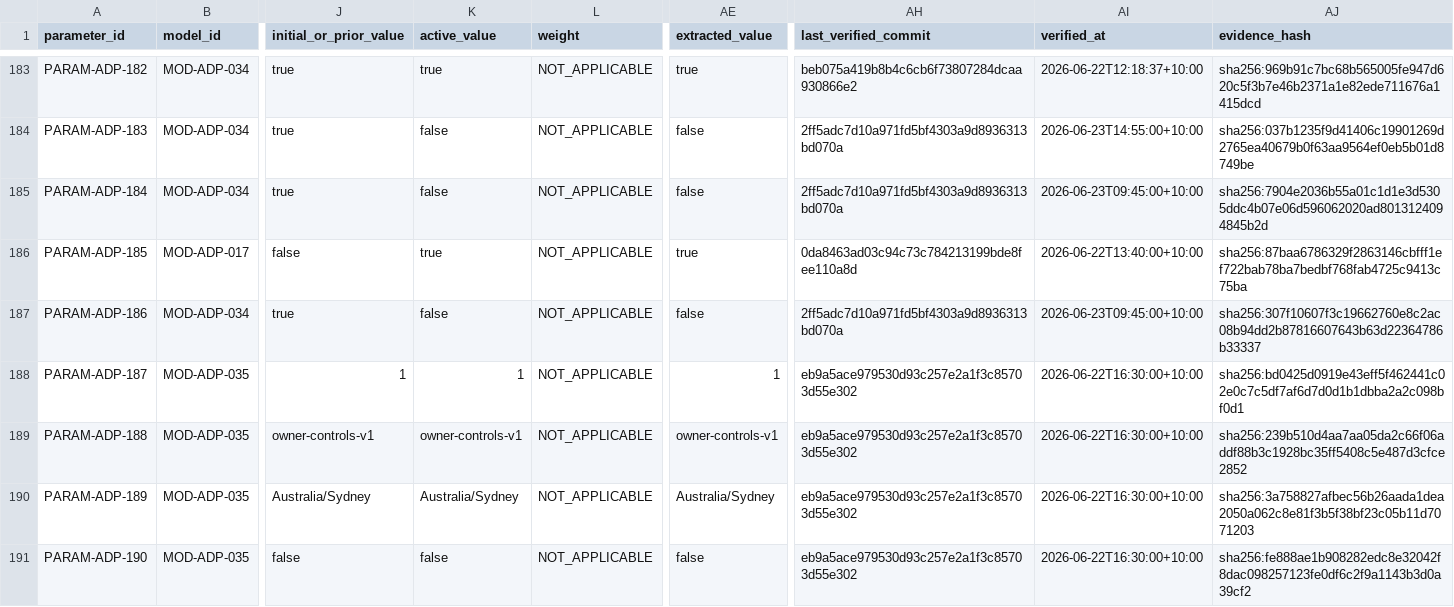
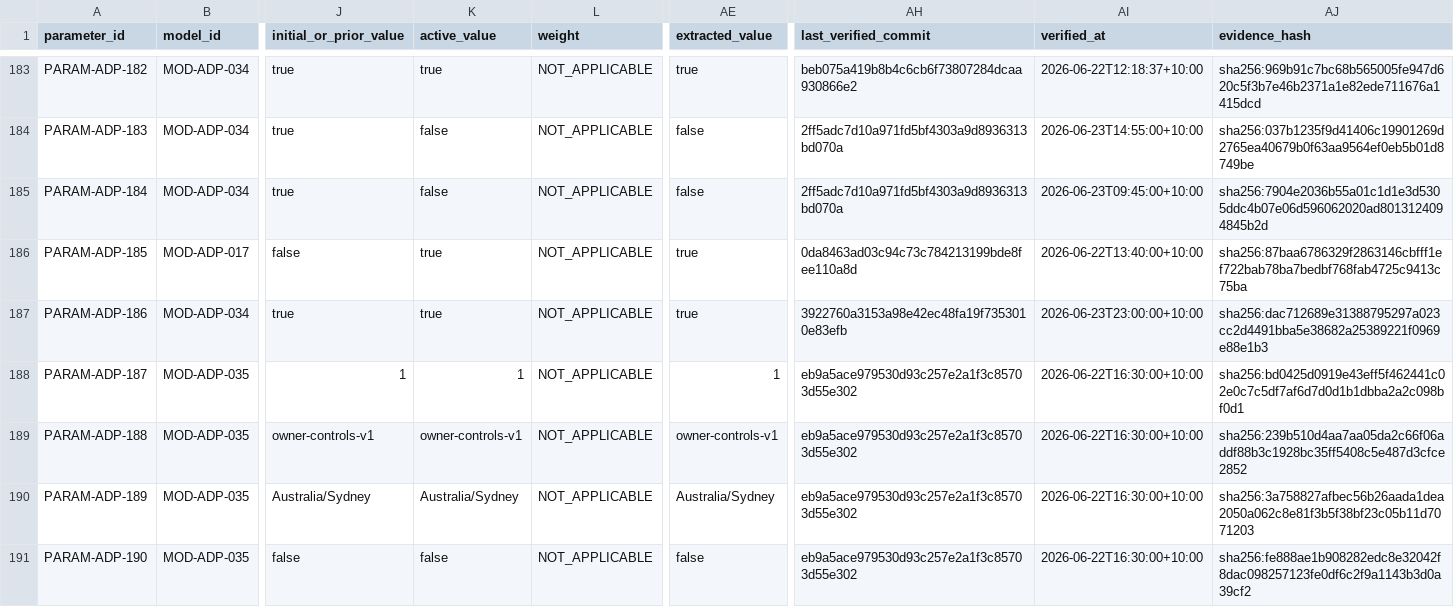
Before and after one commit to LinzeColin/MetaDatabase, a CSV file: arxiv-daily-push/docs/governance/parameter_registry.csv, drawn as a sheet; only a part is shown, gaps mark what is left out; the diff names each change by its address in the sheet, - before the commit and + after, or states it on an @@ line.

```diff
--- a/arxiv-daily-push/docs/governance/parameter_registry.csv
+++ b/arxiv-daily-push/docs/governance/parameter_registry.csv
-K187 (active_value): false
+K187 (active_value): true
-AE187 (extracted_value): false
+AE187 (extracted_value): true
-AH187 (last_verified_commit): 2ff5adc7d10a971fd5bf4303a9d8936313bd070a
+AH187 (last_verified_commit): 3922760a3153a98e42ec48fa19f7353010e83efb
-AI187 (verified_at): 2026-06-23T09:45:00+10:00
+AI187 (verified_at): 2026-06-23T23:00:00+10:00
-AJ187 (evidence_hash): sha256:307f10607f3c19662760e8c2ac08b94dd2b87816607643b63d22364786b33337
+AJ187 (evidence_hash): sha256:dac712689e31388795297a023cc2d4491bba5e38682a25389221f0969e88e1b3
```
Also changed, not shown: arxiv-daily-push/docs/governance/TRACEABILITY_MATRIX.csv, 17 other files.
